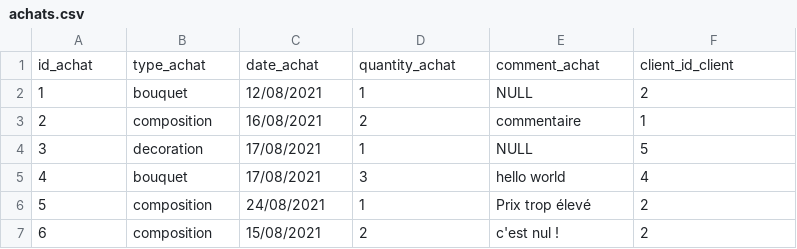
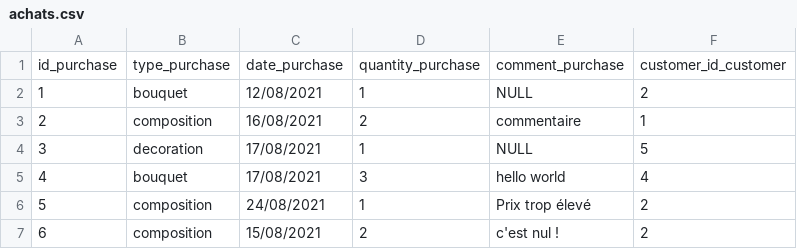
Before and after one commit to Marie-Garde/Un-Brin-d--aventure-backend, a CSV file: database/achats.csv, drawn as a sheet.

Commit message:
changes bdd table name english

```diff
--- a/database/achats.csv
+++ b/database/achats.csv
@@ -1,2 +1,2 @@
-id_achat,type_achat,date_achat,quantity_achat,comment_achat,client_id_client
+id_purchase,type_purchase,date_purchase,quantity_purchase,comment_purchase,customer_id_customer
 1,bouquet,12/08/2021,1,NULL,2
```
Also changed, not shown: database/clients.csv, 4 other files.
